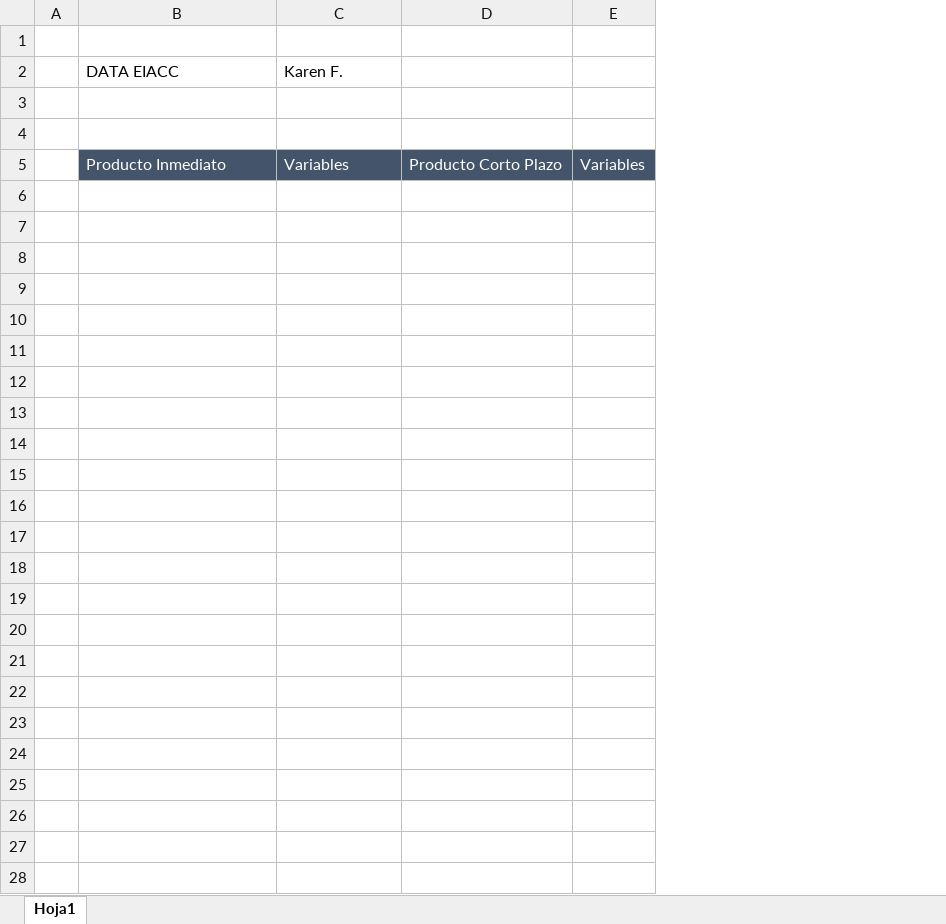
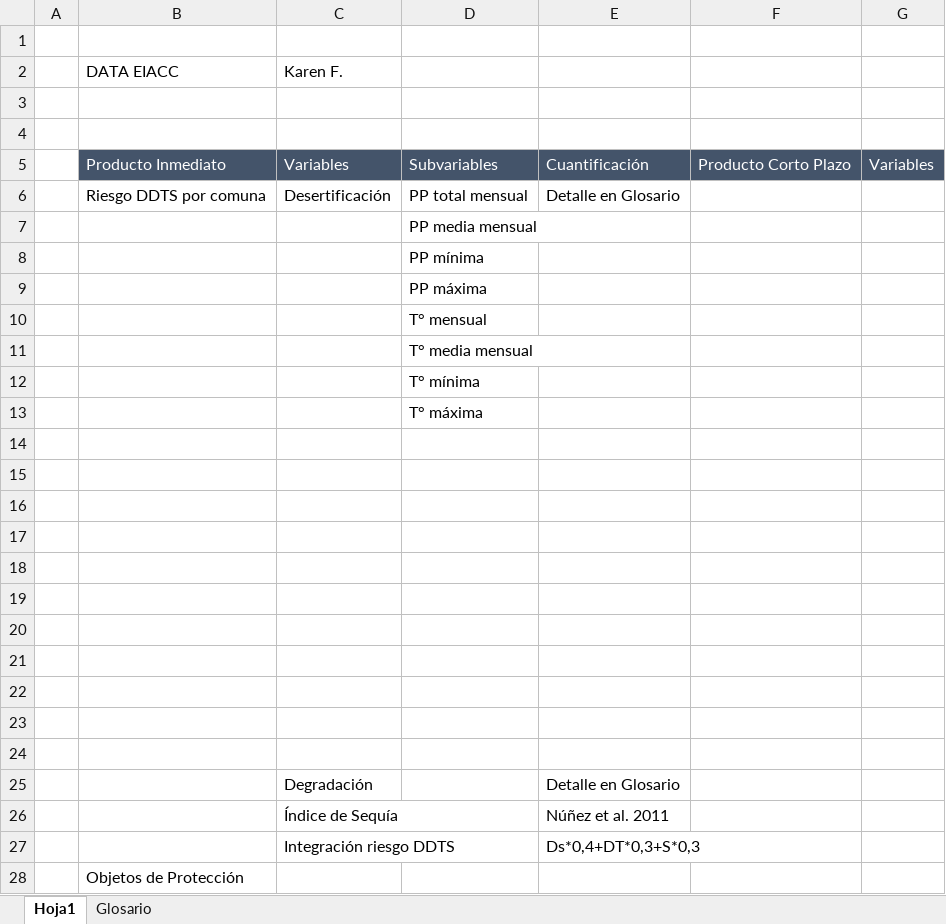
Before and after one commit to Sud-Austral/DATA-EIACC, an Excel workbook: DATA EIACC.xlsx, sheet Hoja1, drawn as a sheet; values as stored, in another font and other column widths than the file's, no borders; the diff names each change by its address in the sheet, - before the commit and + after, or states it on an @@ line.

Commit message:
Update DATA EIACC.xlsx

```diff
--- a/DATA EIACC.xlsx (sheet Hoja1)
+++ b/DATA EIACC.xlsx (sheet Hoja1)
+sheet tab: Glosario
+column D, row 5: Subvariables
+column E, row 5: Cuantificación
+row 6:  | Riesgo DDTS por comuna | Desertificación | PP total mensual | Detalle en Glosario
+row 7:  |  |  | PP media mensual
+row 8:  |  |  | PP mínima
+row 9:  |  |  | PP máxima
+row 10:  |  |  | T° mensual
+row 11:  |  |  | T° media mensual
+row 12:  |  |  | T° mínima
+row 13:  |  |  | T° máxima
+row 14: (empty)
+row 15: (empty)
+row 16: (empty)
+row 17: (empty)
+row 18: (empty)
+row 19: (empty)
+row 20: (empty)
+row 21: (empty)
+row 22: (empty)
+row 23: (empty)
+row 24: (empty)
+row 25:  |  | Degradación |  | Detalle en Glosario
+row 26:  |  | Índice de Sequía |  | Núñez et al. 2011
+row 27:  |  | Integración riesgo DDTS |  | Ds*0,4+DT*0,3+S*0,3
+row 28:  | Objetos de Protección
```
Also changed, not shown: charts or pictures.
